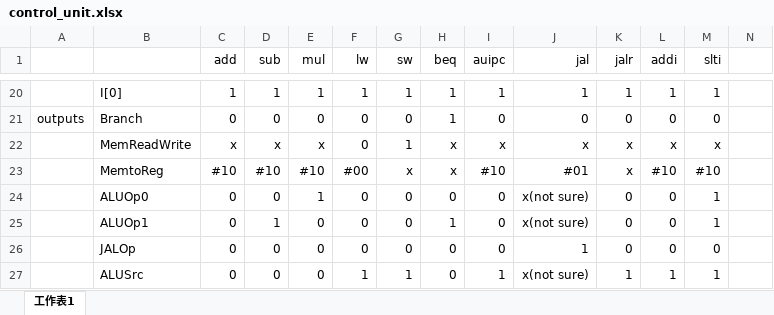
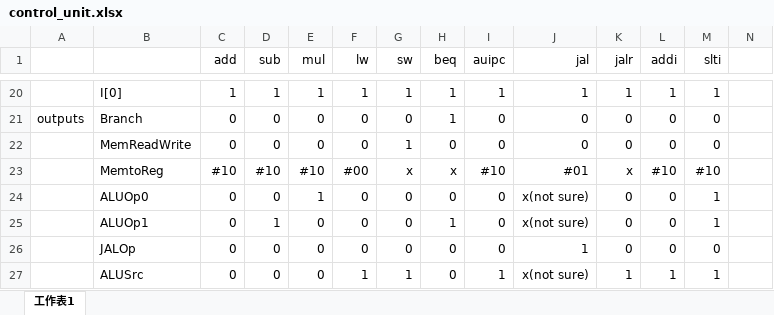
Before and after one commit to plusagainH/Computer-Architecture-Final-Project, an Excel workbook: control_unit.xlsx, sheet 工作表1, drawn as a sheet; only a part is shown, gaps mark what is left out; values as stored, in another font and other column widths than the file's, no borders; the diff names each change by its address in the sheet, - before the commit and + after, or states it on an @@ line.

Commit message:
memReadWrite

```diff
--- a/control_unit.xlsx (sheet 工作表1)
+++ b/control_unit.xlsx (sheet 工作表1)
-C22 (add): x
+C22 (add): 0
-D22 (sub): x
+D22 (sub): 0
-E22 (mul): x
+E22 (mul): 0
-H22 (beq): x
+H22 (beq): 0
-I22 (auipc): x
+I22 (auipc): 0
-J22 (jal): x
+J22 (jal): 0
-K22 (jalr): x
+K22 (jalr): 0
-L22 (addi): x
+L22 (addi): 0
-M22 (slti): x
+M22 (slti): 0
```
